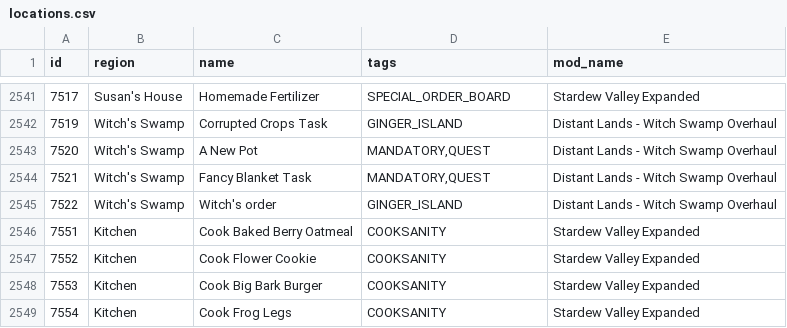
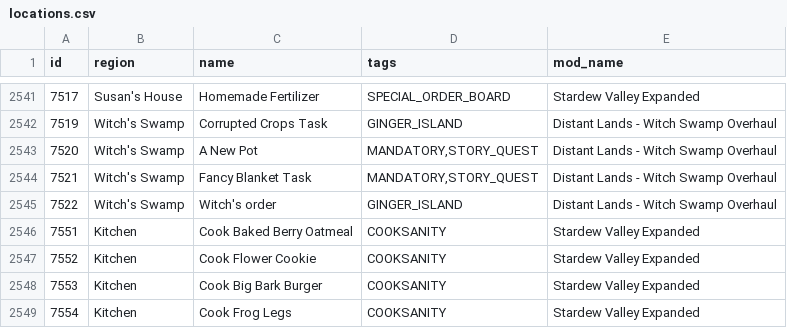
Before and after one commit to EmilyV99/Archipelago, a CSV file: worlds/stardew_valley/data/locations.csv, drawn as a sheet; only a part is shown, gaps mark what is left out.

Commit message:
- Add Optional story quests option

```diff
--- a/worlds/stardew_valley/data/locations.csv
+++ b/worlds/stardew_valley/data/locations.csv
@@ -2542,4 +2542,4 @@ id,region,name,tags,mod_name
 7519,Witch's Swamp,Corrupted Crops Task,GINGER_ISLAND,Distant Lands - Witch Swamp Overhaul
-7520,Witch's Swamp,A New Pot,"MANDATORY,QUEST",Distant Lands - Witch Swamp Overhaul
-7521,Witch's Swamp,Fancy Blanket Task,"MANDATORY,QUEST",Distant Lands - Witch Swamp Overhaul
+7520,Witch's Swamp,A New Pot,"MANDATORY,STORY_QUEST",Distant Lands - Witch Swamp Overhaul
+7521,Witch's Swamp,Fancy Blanket Task,"MANDATORY,STORY_QUEST",Distant Lands - Witch Swamp Overhaul
 7522,Witch's Swamp,Witch's order,GINGER_ISLAND,Distant Lands - Witch Swamp Overhaul
```
Also changed, not shown: worlds/stardew_valley/data/items.csv, 3 other files.
